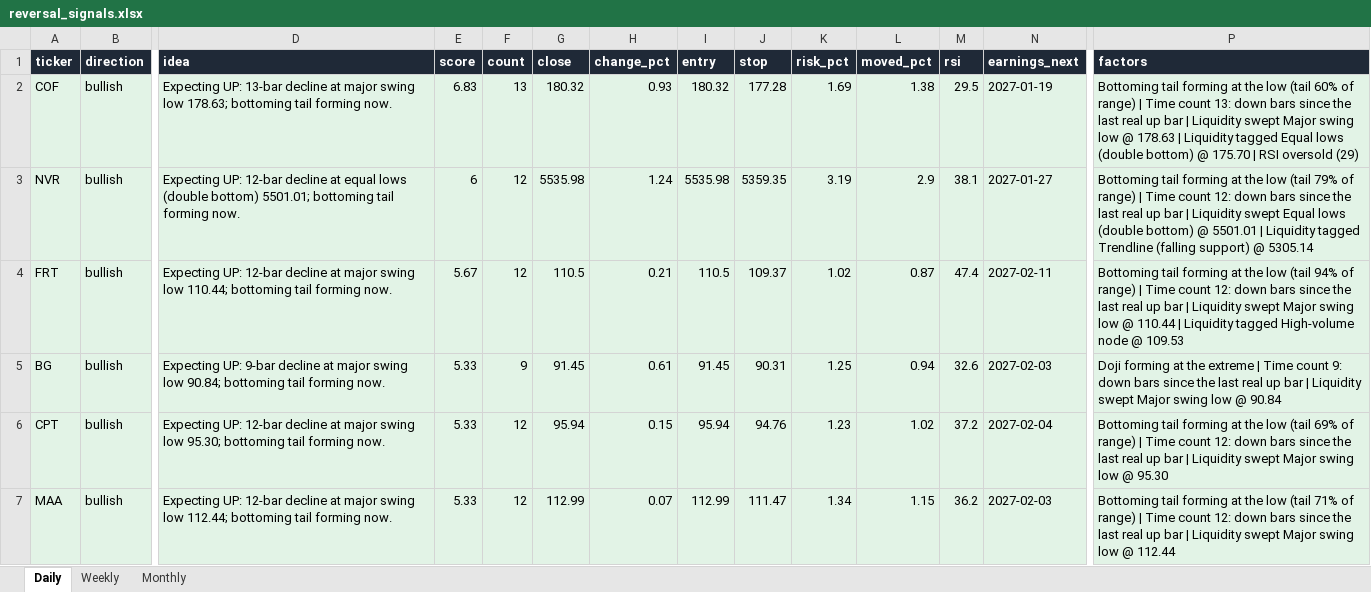
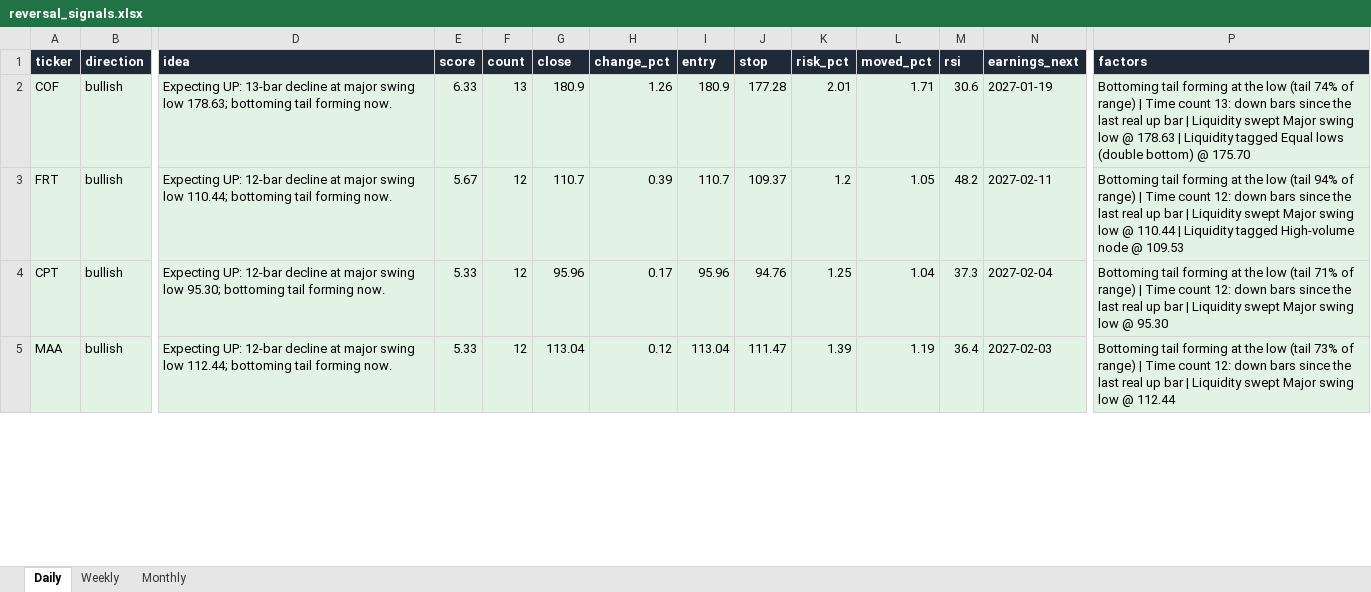
Before and after one commit to Ron1415/reversal-scanner, an Excel workbook: site/reversal_signals.xlsx, sheet Daily, drawn as a sheet; only a part is shown, gaps mark what is left out; values as stored, in another font and other column widths than the file's, no borders; removed rows and columns are numbered as before the commit, all else as after; rows hold the shown columns only; the diff covers the shown part only; the diff names each change by its address in the sheet, - before the commit and + after, or states it on an @@ line.

```diff
--- a/site/reversal_signals.xlsx (sheet Daily)
+++ b/site/reversal_signals.xlsx (sheet Daily)
-E2 (score): 6.83
+E2 (score): 6.33
-G2 (close): 180.32
+G2 (close): 180.9
-H2 (change_pct): 0.93
+H2 (change_pct): 1.26
-I2 (entry): 180.32
+I2 (entry): 180.9
-K2 (risk_pct): 1.69
+K2 (risk_pct): 2.01
-L2 (moved_pct): 1.38
+L2 (moved_pct): 1.71
-M2 (rsi): 29.5
+M2 (rsi): 30.6
-P2 (factors): …low (tail 60% of range) | Time count 13: down bars since the last real up bar | Liquidity swept Major swing low @ 178.63 | Liquidity tagged Equal lows (double bottom) @ 175.70 | RSI oversold (29)
+P2 (factors): …low (tail 74% of range) | Time count 13: down bars since the last real up bar | Liquidity swept Major swing low @ 178.63 | Liquidity tagged Equal lows (double bottom) @ 175.70
-row 3: NVR | bullish | Expecting UP: 12-bar decline at equal lows (double bottom) 5501.01; bottoming tail forming now. | 6 | 12 | 5535.98 | 1.24 | 5535.98 | 5359.35 | 3.19 | 2.9 | 38.1 | 2027-01-27 | Bottoming tail forming at the low (tail 79% of range) | Time count 12: down bars since the last real up bar | Liquidity swept Equal lows (double bottom) @ 5501.01 | Liquidity tagged Trendline (falling support) @ 5305.14
-G3 (close): 110.5
+G3 (close): 110.7
-H3 (change_pct): 0.21
+H3 (change_pct): 0.39
-I3 (entry): 110.5
+I3 (entry): 110.7
-K3 (risk_pct): 1.02
+K3 (risk_pct): 1.2
-L3 (moved_pct): 0.87
+L3 (moved_pct): 1.05
-M3 (rsi): 47.4
+M3 (rsi): 48.2
-row 5: BG | bullish | Expecting UP: 9-bar decline at major swing low 90.84; bottoming tail forming now. | 5.33 | 9 | 91.45 | 0.61 | 91.45 | 90.31 | 1.25 | 0.94 | 32.6 | 2027-02-03 | Doji forming at the extreme | Time count 9: down bars since the last real up bar | Liquidity swept Major swing low @ 90.84
-G4 (close): 95.94
+G4 (close): 95.96
-H4 (change_pct): 0.15
+H4 (change_pct): 0.17
-I4 (entry): 95.94
+I4 (entry): 95.96
-K4 (risk_pct): 1.23
+K4 (risk_pct): 1.25
-L4 (moved_pct): 1.02
+L4 (moved_pct): 1.04
-M4 (rsi): 37.2
+M4 (rsi): 37.3
-P4 (factors): …low (tail 69% of range)…
+P4 (factors): …low (tail 71% of range)…
-G5 (close): 112.99
+G5 (close): 113.04
-H5 (change_pct): 0.07
+H5 (change_pct): 0.12
-I5 (entry): 112.99
+I5 (entry): 113.04
-K5 (risk_pct): 1.34
+K5 (risk_pct): 1.39
-L5 (moved_pct): 1.15
+L5 (moved_pct): 1.19
-M5 (rsi): 36.2
+M5 (rsi): 36.4
-P5 (factors): …low (tail 71% of range)…
+P5 (factors): …low (tail 73% of range)…
```
Also changed, not shown: 3 added rows, 1 removed row and 82 edited cells elsewhere in this sheet, 7 other files.
